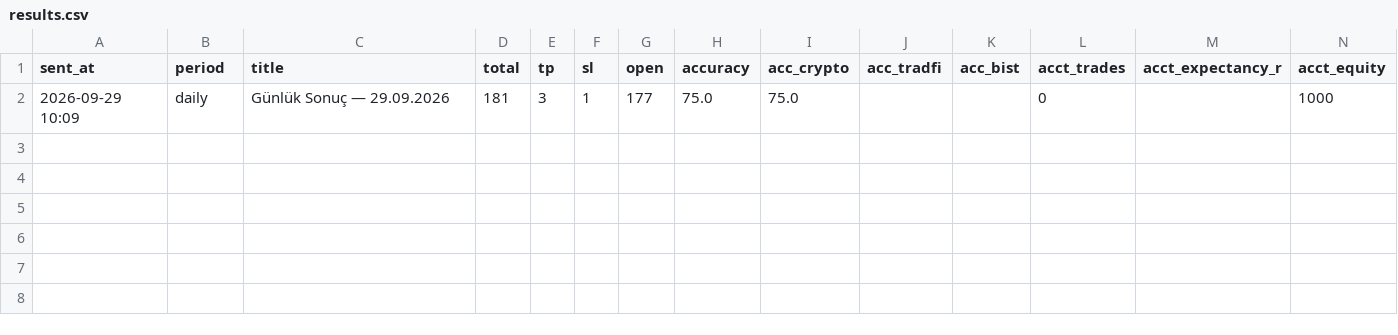
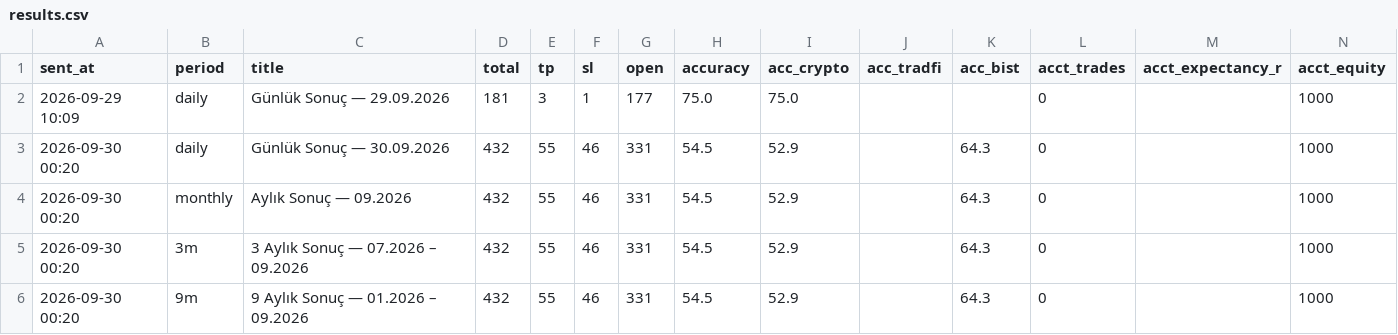
Before and after one commit to olgunkadirgulhan/moon-or-doom-bot, a CSV file: tracking/results.csv, drawn as a sheet.

```diff
--- a/tracking/results.csv
+++ b/tracking/results.csv
@@ -2 +2,5 @@ sent_at,period,title,total,tp,sl,open,accuracy,acc_crypto,acc_tradfi,acc_bist,ac
 2026-09-29 10:09,daily,Günlük Sonuç — 29.09.2026,181,3,1,177,75.0,75.0,,,0,,1000
+2026-09-30 00:20,daily,Günlük Sonuç — 30.09.2026,432,55,46,331,54.5,52.9,,64.3,0,,1000
+2026-09-30 00:20,monthly,Aylık Sonuç — 09.2026,432,55,46,331,54.5,52.9,,64.3,0,,1000
+2026-09-30 00:20,3m,3 Aylık Sonuç — 07.2026 – 09.2026,432,55,46,331,54.5,52.9,,64.3,0,,1000
+2026-09-30 00:20,9m,9 Aylık Sonuç — 01.2026 – 09.2026,432,55,46,331,54.5,52.9,,64.3,0,,1000
```
